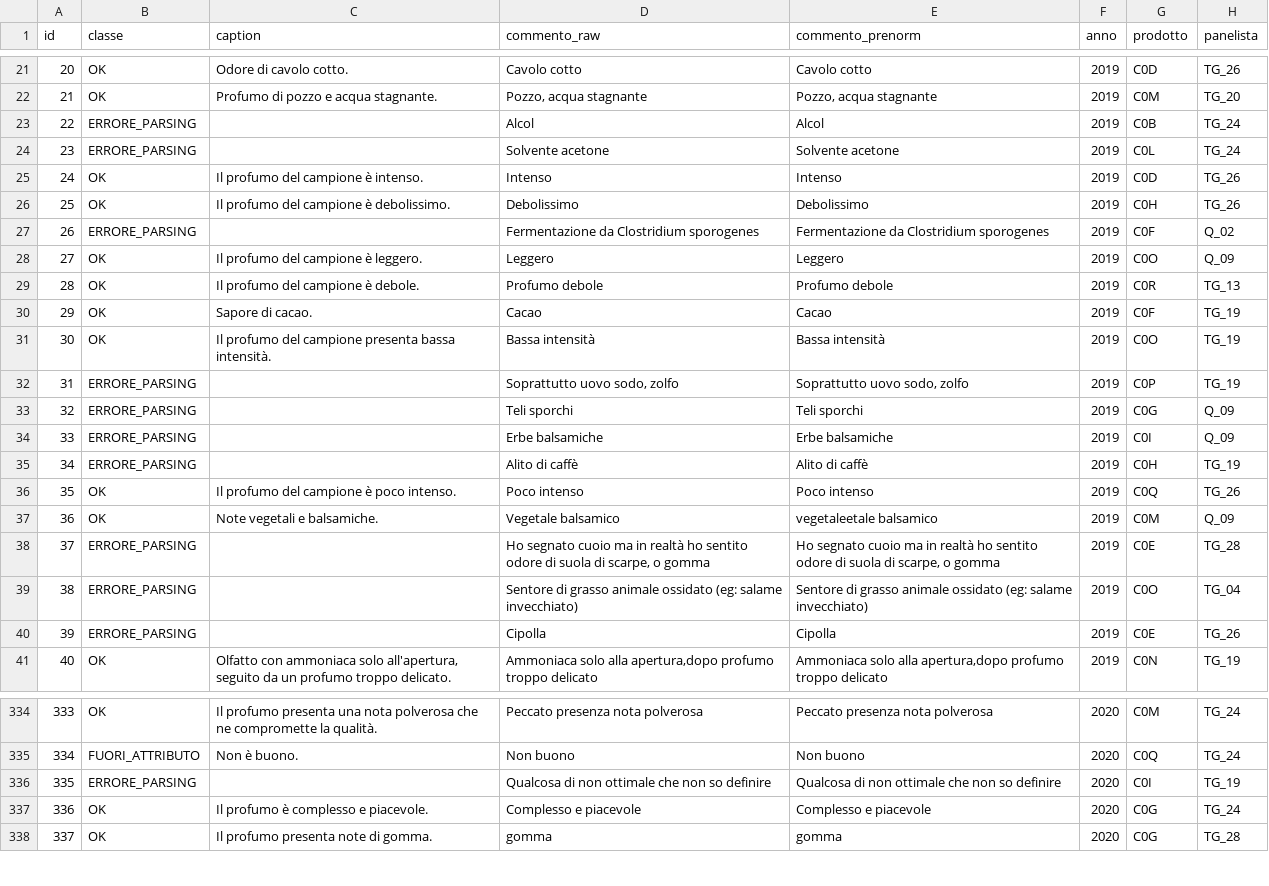
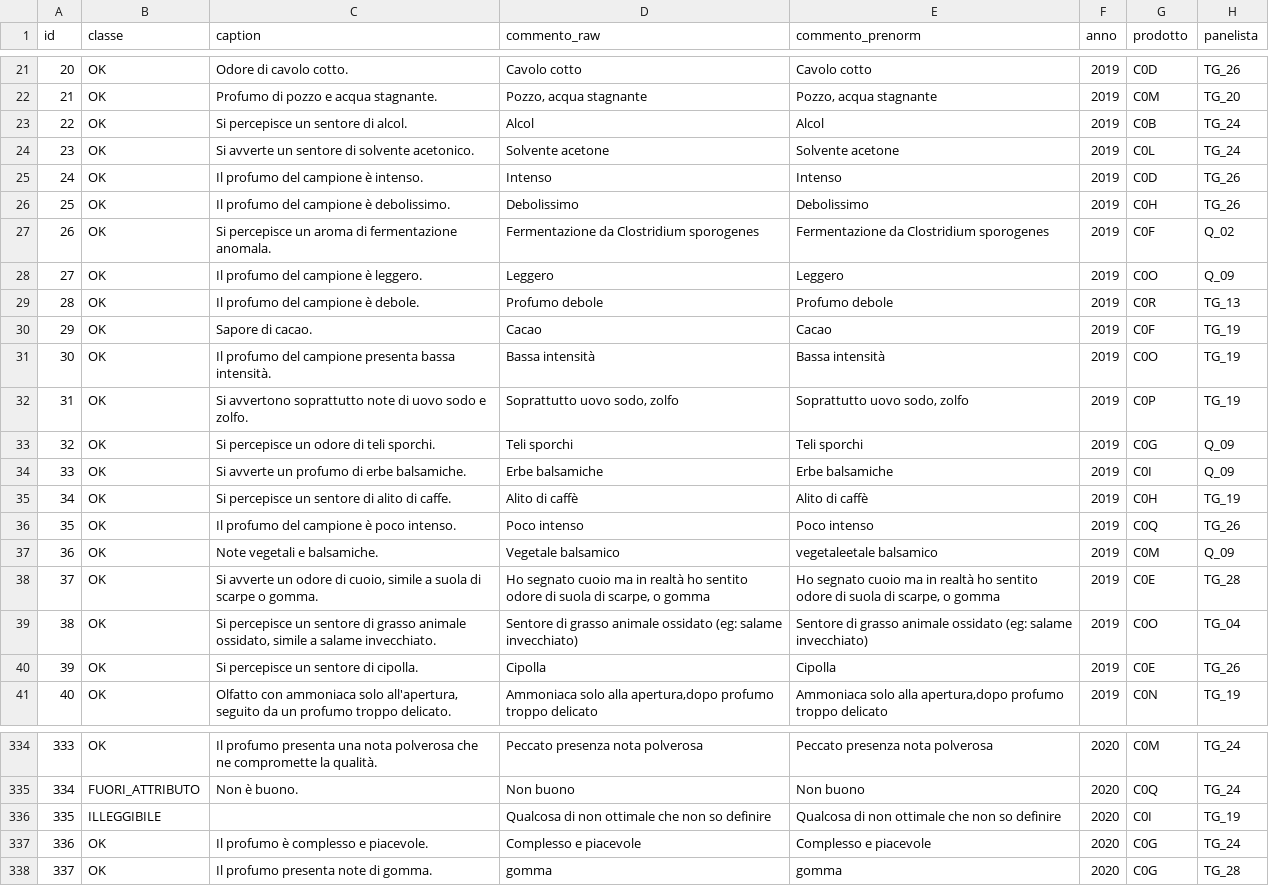
Before and after one commit to HellNF/CheeseCaptioningAIFQC, a CSV file: data/processed/caption_per_attributo/Profumo_captions.csv, drawn as a sheet; only a part is shown, gaps mark what is left out; the diff covers the shown part only.

```diff
--- a/data/processed/caption_per_attributo/Profumo_captions.csv
+++ b/data/processed/caption_per_attributo/Profumo_captions.csv
@@ -22,7 +22,7 @@ id,classe,caption,commento_raw,commento_prenorm,anno,prodotto,panelista
 21,OK,Profumo di pozzo e acqua stagnante.,"Pozzo, acqua stagnante","Pozzo, acqua stagnante",2019,C0M,TG_20
-22,ERRORE_PARSING,,Alcol,Alcol,2019,C0B,TG_24
-23,ERRORE_PARSING,,Solvente acetone,Solvente acetone,2019,C0L,TG_24
+22,OK,Si percepisce un sentore di alcol.,Alcol,Alcol,2019,C0B,TG_24
+23,OK,Si avverte un sentore di solvente acetonico.,Solvente acetone,Solvente acetone,2019,C0L,TG_24
 24,OK,Il profumo del campione è intenso.,Intenso,Intenso,2019,C0D,TG_26
 25,OK,Il profumo del campione è debolissimo.,Debolissimo,Debolissimo,2019,C0H,TG_26
-26,ERRORE_PARSING,,Fermentazione da Clostridium sporogenes,Fermentazione da Clostridium sporogenes,2019,C0F,Q_02
+26,OK,Si percepisce un aroma di fermentazione anomala.,Fermentazione da Clostridium sporogenes,Fermentazione da Clostridium sporogenes,2019,C0F,Q_02
 27,OK,Il profumo del campione è leggero.,Leggero,Leggero,2019,C0O,Q_09
@@ -31,11 +31,11 @@ id,classe,caption,commento_raw,commento_prenorm,anno,prodotto,panelista
 30,OK,Il profumo del campione presenta bassa intensità.,Bassa intensità,Bassa intensità,2019,C0O,TG_19
-31,ERRORE_PARSING,,"Soprattutto uovo sodo, zolfo","Soprattutto uovo sodo, zolfo",2019,C0P,TG_19
-32,ERRORE_PARSING,,Teli sporchi,Teli sporchi,2019,C0G,Q_09
-33,ERRORE_PARSING,,Erbe balsamiche,Erbe balsamiche,2019,C0I,Q_09
-34,ERRORE_PARSING,,Alito di caffè,Alito di caffè,2019,C0H,TG_19
+31,OK,Si avvertono soprattutto note di uovo sodo e zolfo.,"Soprattutto uovo sodo, zolfo","Soprattutto uovo sodo, zolfo",2019,C0P,TG_19
+32,OK,Si percepisce un odore di teli sporchi.,Teli sporchi,Teli sporchi,2019,C0G,Q_09
+33,OK,Si avverte un profumo di erbe balsamiche.,Erbe balsamiche,Erbe balsamiche,2019,C0I,Q_09
+34,OK,Si percepisce un sentore di alito di caffe.,Alito di caffè,Alito di caffè,2019,C0H,TG_19
 35,OK,Il profumo del campione è poco intenso.,Poco intenso,Poco intenso,2019,C0Q,TG_26
 36,OK,Note vegetali e balsamiche.,Vegetale balsamico,vegetaleetale balsamico,2019,C0M,Q_09
-37,ERRORE_PARSING,,"Ho segnato cuoio ma in realtà ho sentito odore di suola di scarpe, o gomma","Ho segnato cuoio ma in realtà ho sentito odore di suola di scarpe, o gomma",2019,C0E,TG_28
-38,ERRORE_PARSING,,Sentore di grasso animale ossidato (eg: salame invecchiato),Sentore di grasso animale ossidato (eg: salame invecchiato),2019,C0O,TG_04
-39,ERRORE_PARSING,,Cipolla,Cipolla,2019,C0E,TG_26
+37,OK,"Si avverte un odore di cuoio, simile a suola di scarpe o gomma.","Ho segnato cuoio ma in realtà ho sentito odore di suola di scarpe, o gomma","Ho segnato cuoio ma in realtà ho sentito odore di suola di scarpe, o gomma",2019,C0E,TG_28
+38,OK,"Si percepisce un sentore di grasso animale ossidato, simile a salame invecchiato.",Sentore di grasso animale ossidato (eg: salame invecchiato),Sentore di grasso animale ossidato (eg: salame invecchiato),2019,C0O,TG_04
+39,OK,Si percepisce un sentore di cipolla.,Cipolla,Cipolla,2019,C0E,TG_26
 40,OK,"Olfatto con ammoniaca solo all'apertura, seguito da un profumo troppo delicato.","Ammoniaca solo alla apertura,dopo profumo troppo delicato","Ammoniaca solo alla apertura,dopo profumo troppo delicato",2019,C0N,TG_19
@@ -335,3 +335,3 @@ id,classe,caption,commento_raw,commento_prenorm,anno,prodotto,panelista
 334,FUORI_ATTRIBUTO,Non è buono.,Non buono,Non buono,2020,C0Q,TG_24
-335,ERRORE_PARSING,,Qualcosa di non ottimale che non so definire,Qualcosa di non ottimale che non so definire,2020,C0I,TG_19
+335,ILLEGGIBILE,,Qualcosa di non ottimale che non so definire,Qualcosa di non ottimale che non so definire,2020,C0I,TG_19
 336,OK,Il profumo è complesso e piacevole.,Complesso e piacevole,Complesso e piacevole,2020,C0G,TG_24
```
Also changed, not shown: 10 edited cells elsewhere in this file.
